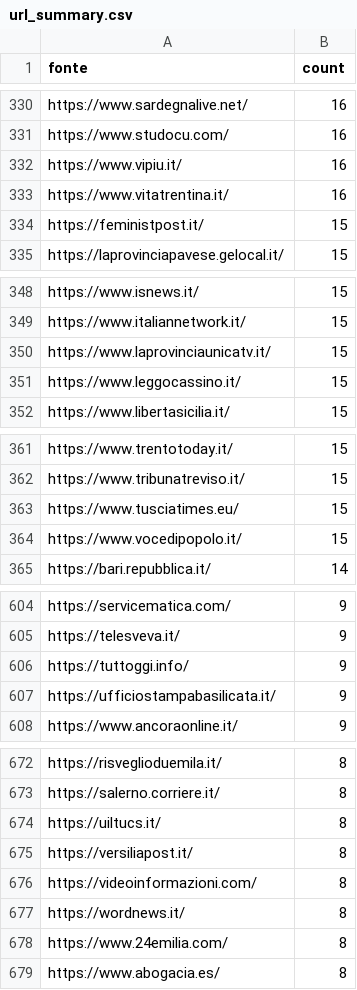
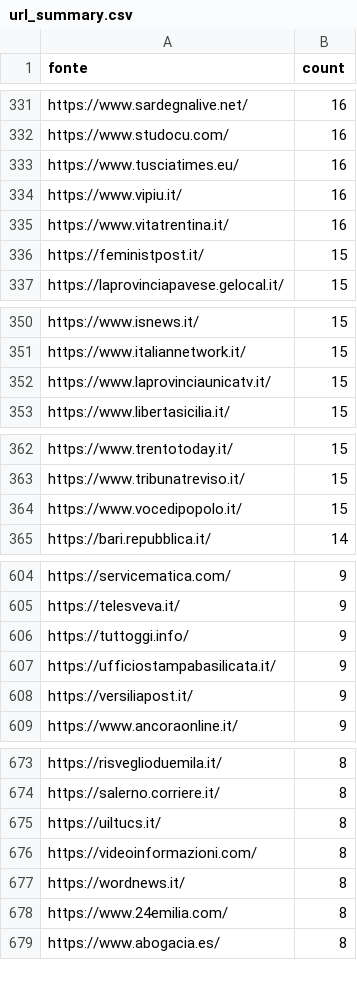
Before and after one commit to ondata/parole_che_uccidono, a CSV file: data/url_summary.csv, drawn as a sheet; only a part is shown, gaps mark what is left out; the diff covers the shown part only.

```diff
--- a/data/url_summary.csv
+++ b/data/url_summary.csv
@@ -331,2 +332,3 @@ https://www.sardegnalive.net/,16
 https://www.studocu.com/,16
+https://www.tusciatimes.eu/,16
 https://www.vipiu.it/,16
@@ -350,3 +352,2 @@ https://www.italiannetwork.it/,15
 https://www.laprovinciaunicatv.it/,15
-https://www.leggocassino.it/,15
 https://www.libertasicilia.it/,15
@@ -362,3 +363,2 @@ https://www.trentotoday.it/,15
 https://www.tribunatreviso.it/,15
-https://www.tusciatimes.eu/,15
 https://www.vocedipopolo.it/,15
@@ -607,2 +607,3 @@ https://tuttoggi.info/,9
 https://ufficiostampabasilicata.it/,9
+https://versiliapost.it/,9
 https://www.ancoraonline.it/,9
@@ -674,3 +675,2 @@ https://salerno.corriere.it/,8
 https://uiltucs.it/,8
-https://versiliapost.it/,8
 https://videoinformazioni.com/,8
```
Also changed, not shown: 21 added rows, 11 removed rows and 7 edited cells elsewhere in this file, 1 other file.
